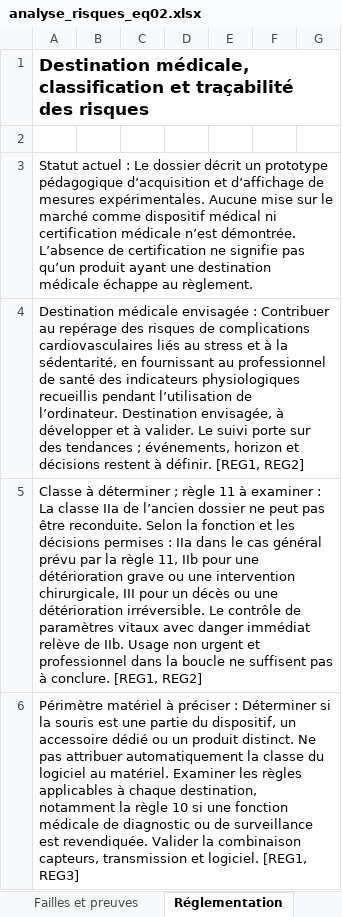
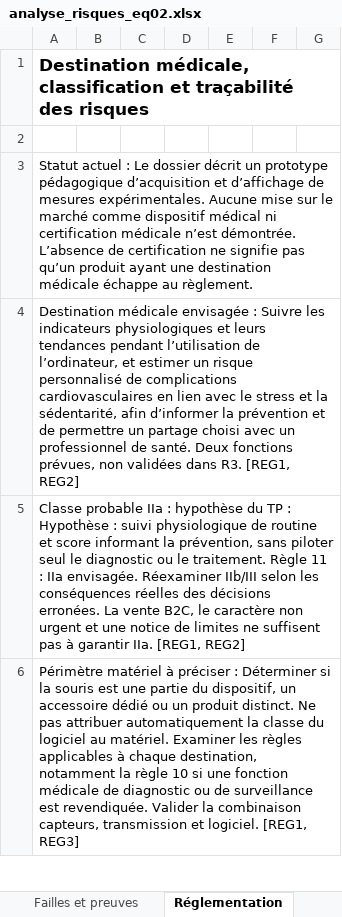
Before and after one commit to lebretyves/TP-M3-2-Analyse-risques-Cas-G, an Excel workbook: analyses/m3/analyse_risques_eq02.xlsx, sheet Réglementation, drawn as a sheet; only a part is shown; values as stored, in another font and other column widths than the file's, no borders; the diff covers the shown part only; the diff names each change by its address in the sheet, - before the commit and + after, or states it on an @@ line.

Commit message:
Aligne les risques sur le suivi et le score cardiovasculaire

```diff
--- a/analyses/m3/analyse_risques_eq02.xlsx (sheet Réglementation)
+++ b/analyses/m3/analyse_risques_eq02.xlsx (sheet Réglementation)
-A4: …envisagée : Contribuer au repérage des risques de complications cardiovasculaires liés au stress et à la sédentarité, en fournissant au professionnel de santé des indicateurs physiologiques recueillis pendant l’utilisation de l’ordinateur. Destination envisagée, à développer et à valider. Le suivi porte sur des tendances ; événements, horizon et décisions restent à définir. [REG1, REG2]
+A4: …envisagée : Suivre les indicateurs physiologiques et leurs tendances pendant l’utilisation de l’ordinateur, et estimer un risque personnalisé de complications cardiovasculaires en lien avec le stress et la sédentarité, afin d’informer la prévention et de permettre un partage choisi avec un professionnel de santé. Deux fonctions prévues, non validées dans R3. [REG1, REG2]
-A5: Classe à déterminer ; règle 11 à examiner : La classe IIa de l’ancien dossier ne peut pas être reconduite. Selon la fonction et les décisions permises : IIa dans le cas général prévu par la règle 11, IIb pour une détérioration grave ou une intervention chirurgicale, III pour un décès ou une détérioration irréversible. Le contrôle de paramètres vitaux avec danger immédiat relève de IIb. Usage non urgent et professionnel dans la boucle ne suffisent pas à conclure. [REG1, REG2]
+A5: Classe probable IIa : hypothèse du TP : Hypothèse : suivi physiologique de routine et score informant la prévention, sans piloter seul le diagnostic ou le traitement. Règle 11 : IIa envisagée. Réexaminer IIb/III selon les conséquences réelles des décisions erronées. La vente B2C, le caractère non urgent et une notice de limites ne suffisent pas à garantir IIa. [REG1, REG2]
```
Also changed, not shown: 5 edited cells elsewhere in this sheet, sheet Analyse de risques, sheet Lisez-moi, sheet Suivi et sources, 11 other files.
